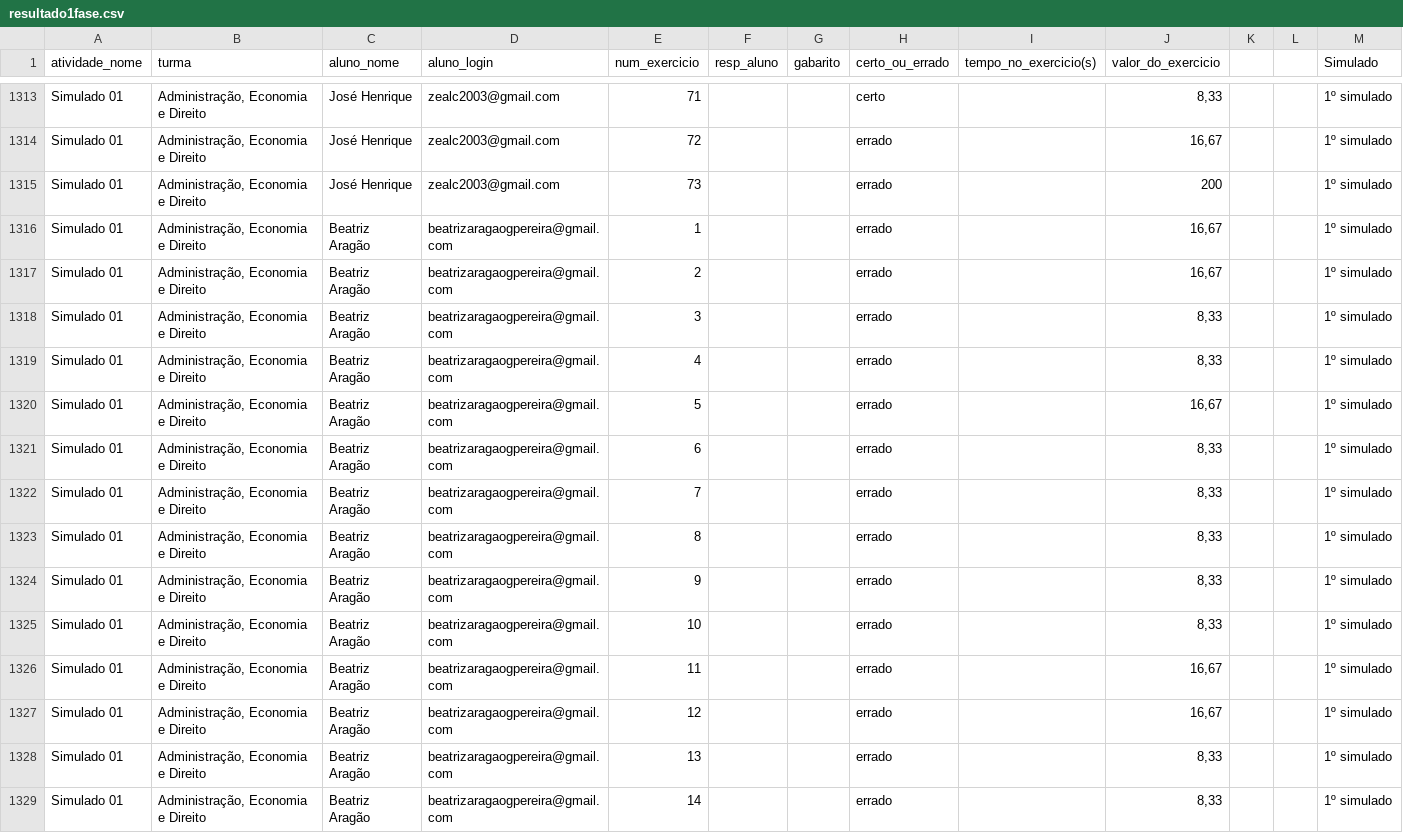
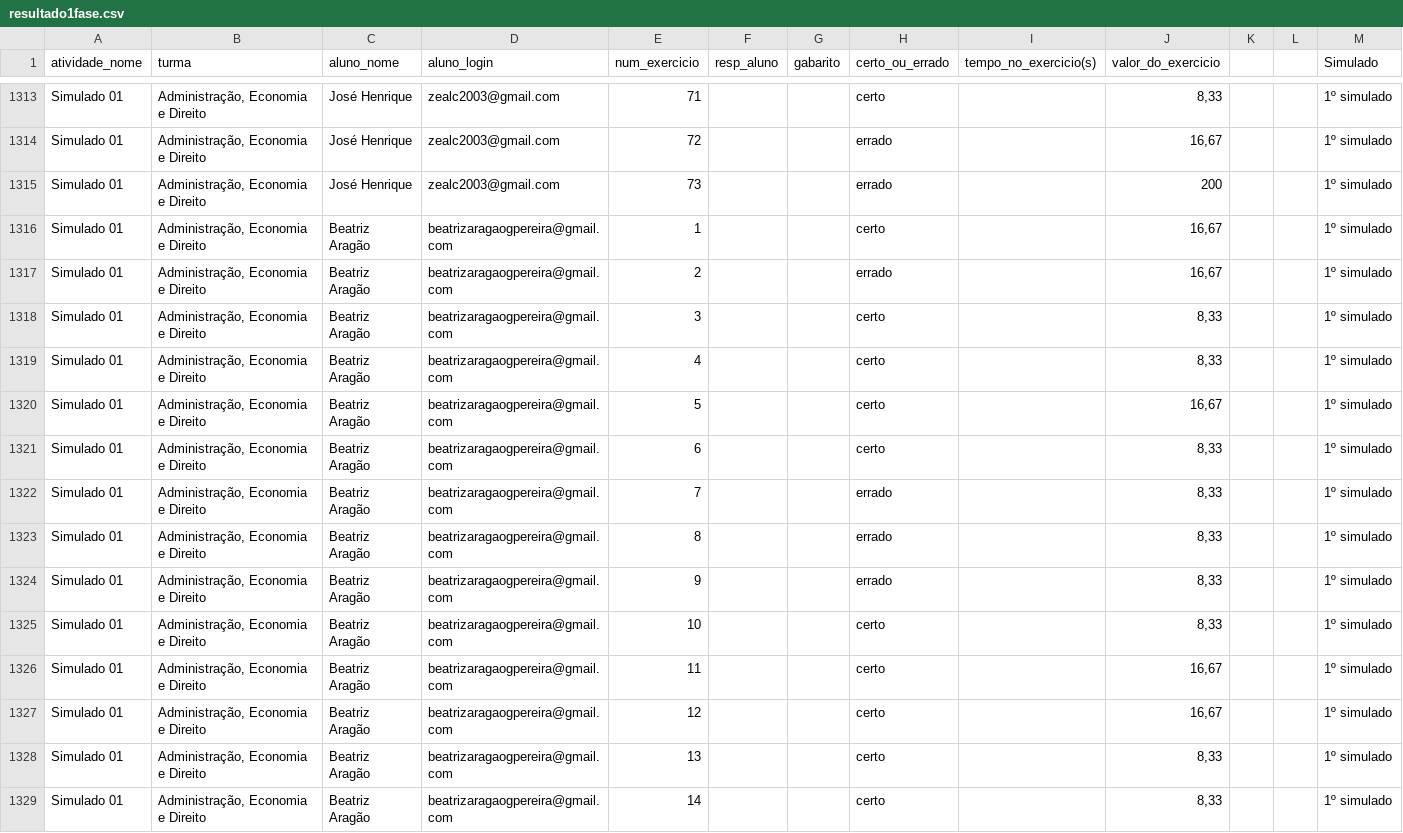
Before and after one commit to padre-alexandre/Simulado-1-fase-Insper-2024-1, a CSV file: resultado1fase.csv, drawn as a sheet; only a part is shown, gaps mark what is left out; the diff covers the shown part only.

```diff
--- a/resultado1fase.csv
+++ b/resultado1fase.csv
@@ -1315,8 +1315,8 @@ Simulado 01,"Administração, Economia e Direito",José Henrique,zealc2003@gmail
 Simulado 01,"Administração, Economia e Direito",José Henrique,zealc2003@gmail.com,73,,,errado,,200,,,1º simulado
-Simulado 01,"Administração, Economia e Direito",Beatriz Aragão,beatrizaragaogpereira@gmail.com,1,,,errado,,"16,67",,,1º simulado
+Simulado 01,"Administração, Economia e Direito",Beatriz Aragão,beatrizaragaogpereira@gmail.com,1,,,certo,,"16,67",,,1º simulado
 Simulado 01,"Administração, Economia e Direito",Beatriz Aragão,beatrizaragaogpereira@gmail.com,2,,,errado,,"16,67",,,1º simulado
-Simulado 01,"Administração, Economia e Direito",Beatriz Aragão,beatrizaragaogpereira@gmail.com,3,,,errado,,"8,33",,,1º simulado
-Simulado 01,"Administração, Economia e Direito",Beatriz Aragão,beatrizaragaogpereira@gmail.com,4,,,errado,,"8,33",,,1º simulado
-Simulado 01,"Administração, Economia e Direito",Beatriz Aragão,beatrizaragaogpereira@gmail.com,5,,,errado,,"16,67",,,1º simulado
-Simulado 01,"Administração, Economia e Direito",Beatriz Aragão,beatrizaragaogpereira@gmail.com,6,,,errado,,"8,33",,,1º simulado
+Simulado 01,"Administração, Economia e Direito",Beatriz Aragão,beatrizaragaogpereira@gmail.com,3,,,certo,,"8,33",,,1º simulado
+Simulado 01,"Administração, Economia e Direito",Beatriz Aragão,beatrizaragaogpereira@gmail.com,4,,,certo,,"8,33",,,1º simulado
+Simulado 01,"Administração, Economia e Direito",Beatriz Aragão,beatrizaragaogpereira@gmail.com,5,,,certo,,"16,67",,,1º simulado
+Simulado 01,"Administração, Economia e Direito",Beatriz Aragão,beatrizaragaogpereira@gmail.com,6,,,certo,,"8,33",,,1º simulado
 Simulado 01,"Administração, Economia e Direito",Beatriz Aragão,beatrizaragaogpereira@gmail.com,7,,,errado,,"8,33",,,1º simulado
@@ -1324,6 +1324,6 @@ Simulado 01,"Administração, Economia e Direito",Beatriz Aragão,beatrizaragaog
 Simulado 01,"Administração, Economia e Direito",Beatriz Aragão,beatrizaragaogpereira@gmail.com,9,,,errado,,"8,33",,,1º simulado
-Simulado 01,"Administração, Economia e Direito",Beatriz Aragão,beatrizaragaogpereira@gmail.com,10,,,errado,,"8,33",,,1º simulado
-Simulado 01,"Administração, Economia e Direito",Beatriz Aragão,beatrizaragaogpereira@gmail.com,11,,,errado,,"16,67",,,1º simulado
-Simulado 01,"Administração, Economia e Direito",Beatriz Aragão,beatrizaragaogpereira@gmail.com,12,,,errado,,"16,67",,,1º simulado
-Simulado 01,"Administração, Economia e Direito",Beatriz Aragão,beatrizaragaogpereira@gmail.com,13,,,errado,,"8,33",,,1º simulado
-Simulado 01,"Administração, Economia e Direito",Beatriz Aragão,beatrizaragaogpereira@gmail.com,14,,,errado,,"8,33",,,1º simulado
+Simulado 01,"Administração, Economia e Direito",Beatriz Aragão,beatrizaragaogpereira@gmail.com,10,,,certo,,"8,33",,,1º simulado
+Simulado 01,"Administração, Economia e Direito",Beatriz Aragão,beatrizaragaogpereira@gmail.com,11,,,certo,,"16,67",,,1º simulado
+Simulado 01,"Administração, Economia e Direito",Beatriz Aragão,beatrizaragaogpereira@gmail.com,12,,,certo,,"16,67",,,1º simulado
+Simulado 01,"Administração, Economia e Direito",Beatriz Aragão,beatrizaragaogpereira@gmail.com,13,,,certo,,"8,33",,,1º simulado
+Simulado 01,"Administração, Economia e Direito",Beatriz Aragão,beatrizaragaogpereira@gmail.com,14,,,certo,,"8,33",,,1º simulado
```
Also changed, not shown: 81 edited cells elsewhere in this file, resultado_compilado.csv.
